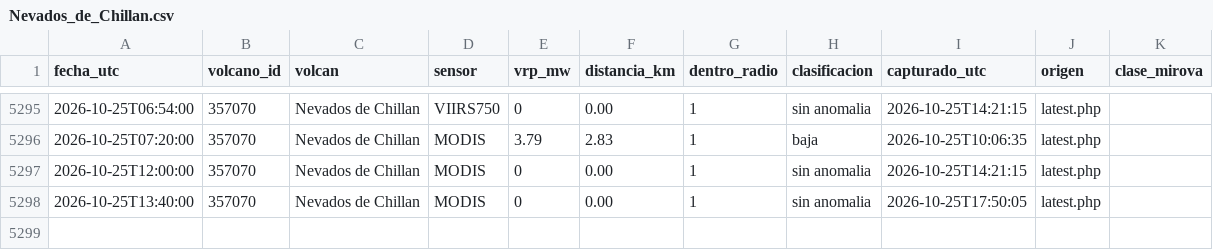
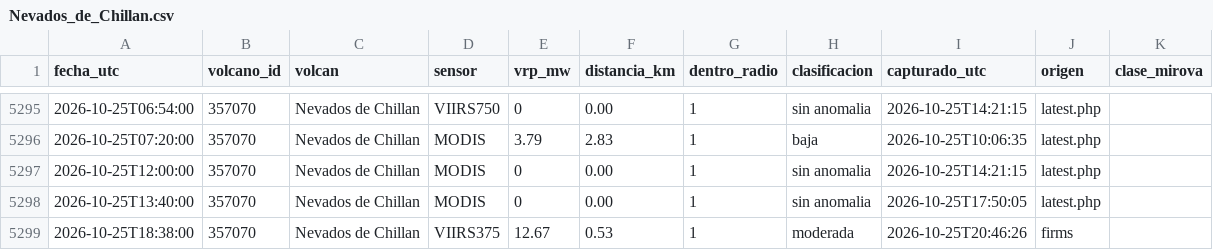
Before and after one commit to ProfeSergioM/ProfeSergioM.github.io, a CSV file: mirova/datos/Nevados_de_Chillan.csv, drawn as a sheet; only a part is shown, gaps mark what is left out; the diff names each change by its address in the sheet, - before the commit and + after, or states it on an @@ line.

```diff
--- a/mirova/datos/Nevados_de_Chillan.csv
+++ b/mirova/datos/Nevados_de_Chillan.csv
+row 5299: 2026-10-25T18:38:00 | 357070 | Nevados de Chillan | VIIRS375 | 12.67 | 0.53 | 1 | moderada | 2026-10-25T20:46:26 | firms
```
Also changed, not shown: 13 other files.
